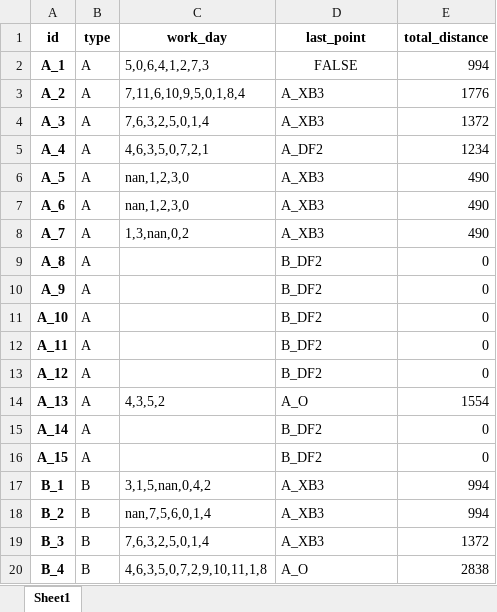
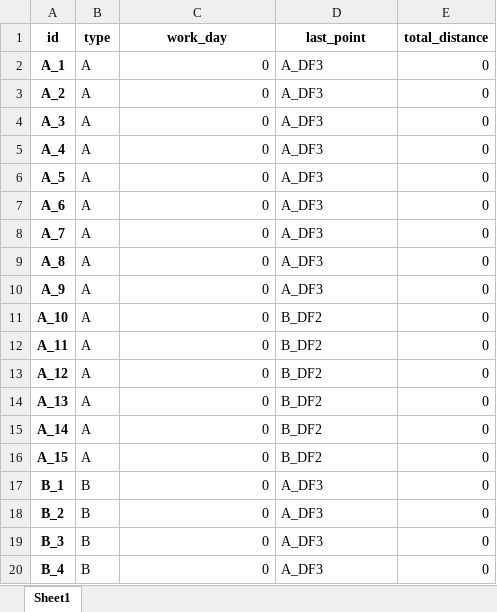
Before and after one commit to ZAchiever/-, an Excel workbook: storage/car.xlsx, sheet Sheet1, drawn as a sheet; only a part is shown; values as stored, in another font and other column widths than the file's, no borders; the diff covers the shown part only; the diff names each change by its address in the sheet, - before the commit and + after, or states it on an @@ line.

```diff
--- a/storage/car.xlsx (sheet Sheet1)
+++ b/storage/car.xlsx (sheet Sheet1)
-C2 (work_day): 5,0,6,4,1,2,7,3
+C2 (work_day): 0
-D2 (last_point): FALSE
+D2 (last_point): A_DF3
-D2 alignment: center
+D2 alignment: left
-E2 (total_distance): 994
+E2 (total_distance): 0
-C3 (work_day): 7,11,6,10,9,5,0,1,8,4
+C3 (work_day): 0
-D3:D4 (last_point): A_XB3
+D3:D4 (last_point): A_DF3
-E3 (total_distance): 1776
+E3 (total_distance): 0
-C4 (work_day): 7,6,3,2,5,0,1,4
+C4 (work_day): 0
-E4 (total_distance): 1372
+E4 (total_distance): 0
-C5 (work_day): 4,6,3,5,0,7,2,1
+C5 (work_day): 0
-D5 (last_point): A_DF2
+D5 (last_point): A_DF3
-E5 (total_distance): 1234
+E5 (total_distance): 0
-C6:C7 (work_day): nan,1,2,3,0
+C6:C7 (work_day): 0
-D6:D8 (last_point): A_XB3
+D6:D8 (last_point): A_DF3
-E6:E8 (total_distance): 490
+E6:E8 (total_distance): 0
-C8 (work_day): 1,3,nan,0,2
+C8 (work_day): 0
-C9:C13 (work_day): (empty)
+C9:C13 (work_day): 0
-D9:D10 (last_point): B_DF2
+D9:D10 (last_point): A_DF3
-C14 (work_day): 4,3,5,2
+C14 (work_day): 0
-D14 (last_point): A_O
+D14 (last_point): B_DF2
-E14 (total_distance): 1554
+E14 (total_distance): 0
-C15:C16 (work_day): (empty)
+C15:C16 (work_day): 0
-C17 (work_day): 3,1,5,nan,0,4,2
+C17 (work_day): 0
-D17:D19 (last_point): A_XB3
+D17:D19 (last_point): A_DF3
-E17:E18 (total_distance): 994
+E17:E18 (total_distance): 0
-C18 (work_day): nan,7,5,6,0,1,4
+C18 (work_day): 0
-C19 (work_day): 7,6,3,2,5,0,1,4
+C19 (work_day): 0
-E19 (total_distance): 1372
+E19 (total_distance): 0
-C20 (work_day): 4,6,3,5,0,7,2,9,10,11,1,8
+C20 (work_day): 0
-D20 (last_point): A_O
+D20 (last_point): A_DF3
-E20 (total_distance): 2838
+E20 (total_distance): 0
```
Also changed, not shown: 38 edited cells elsewhere in this sheet, storage/driver.xlsx, storage/history.xlsx, 53 other files.
